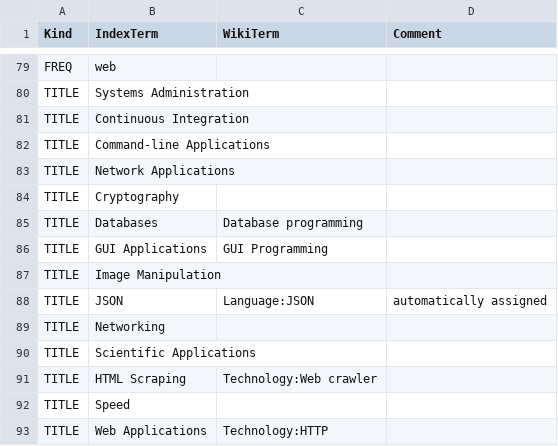
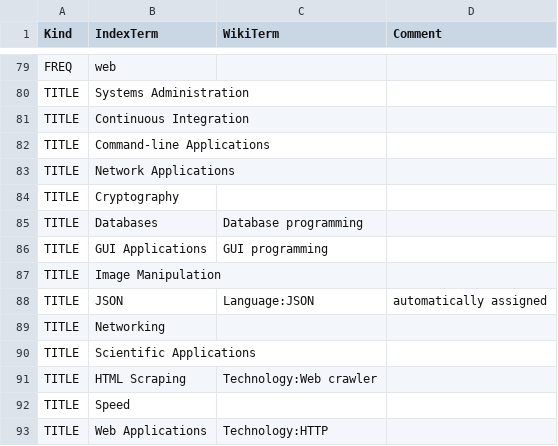
Before and after one commit to 101companies/101integrate, a CSV file: data/perbook/HGP/metadata/mapping.csv, drawn as a sheet; only a part is shown, gaps mark what is left out.

```diff
--- a/data/perbook/HGP/metadata/mapping.csv
+++ b/data/perbook/HGP/metadata/mapping.csv
@@ -85,3 +85,3 @@ TITLE,Cryptography,,
 TITLE,Databases,Database programming,
-TITLE,GUI Applications,GUI Programming,
+TITLE,GUI Applications,GUI programming,
 TITLE,Image Manipulation,,
```
Also changed, not shown: data/perbook/DIP/metadata/mapping.csv, data/perbook/WBPP/metadata/mapping.csv, 1 other file.
